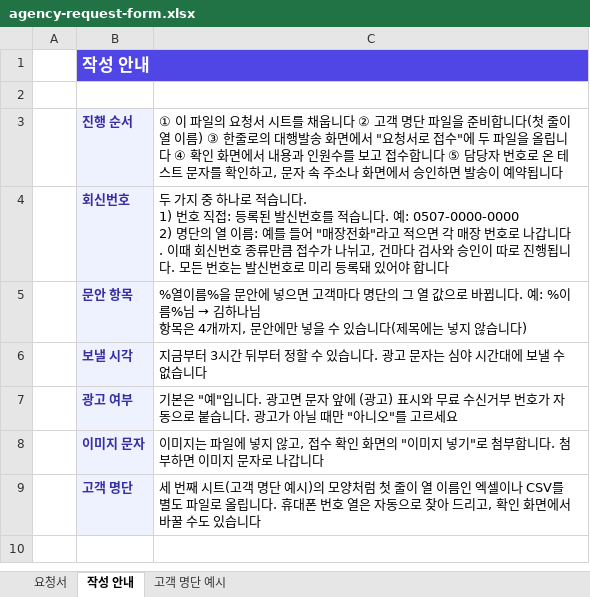
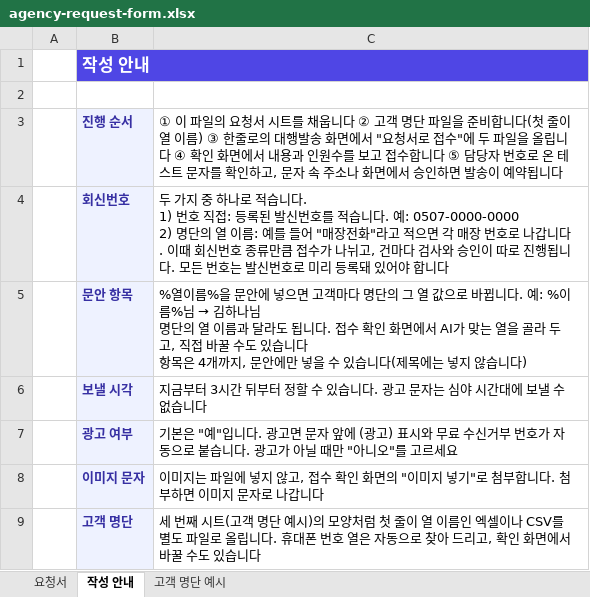
Before and after one commit to hoyun5295-ctrl/TargetupAI, an Excel workbook: packages/frontend/public/agency-request-form.xlsx, sheet 작성 안내, drawn as a sheet; values as stored, in another font and other column widths than the file's, no borders; ↵ is a line break in a cell; the diff names each change by its address in the sheet, - before the commit and + after, or states it on an @@ line.

```diff
--- a/packages/frontend/public/agency-request-form.xlsx (sheet 작성 안내)
+++ b/packages/frontend/public/agency-request-form.xlsx (sheet 작성 안내)
-C5: …하나님 ↵ 항목은…
+C5: …하나님 ↵ 명단의 열 이름과 달라도 됩니다. 접수 확인 화면에서 AI가 맞는 열을 골라 두고, 직접 바꿀 수도 있습니다 ↵ 항목은…
```
Also changed, not shown: sheet 요청서, 11 other files.
